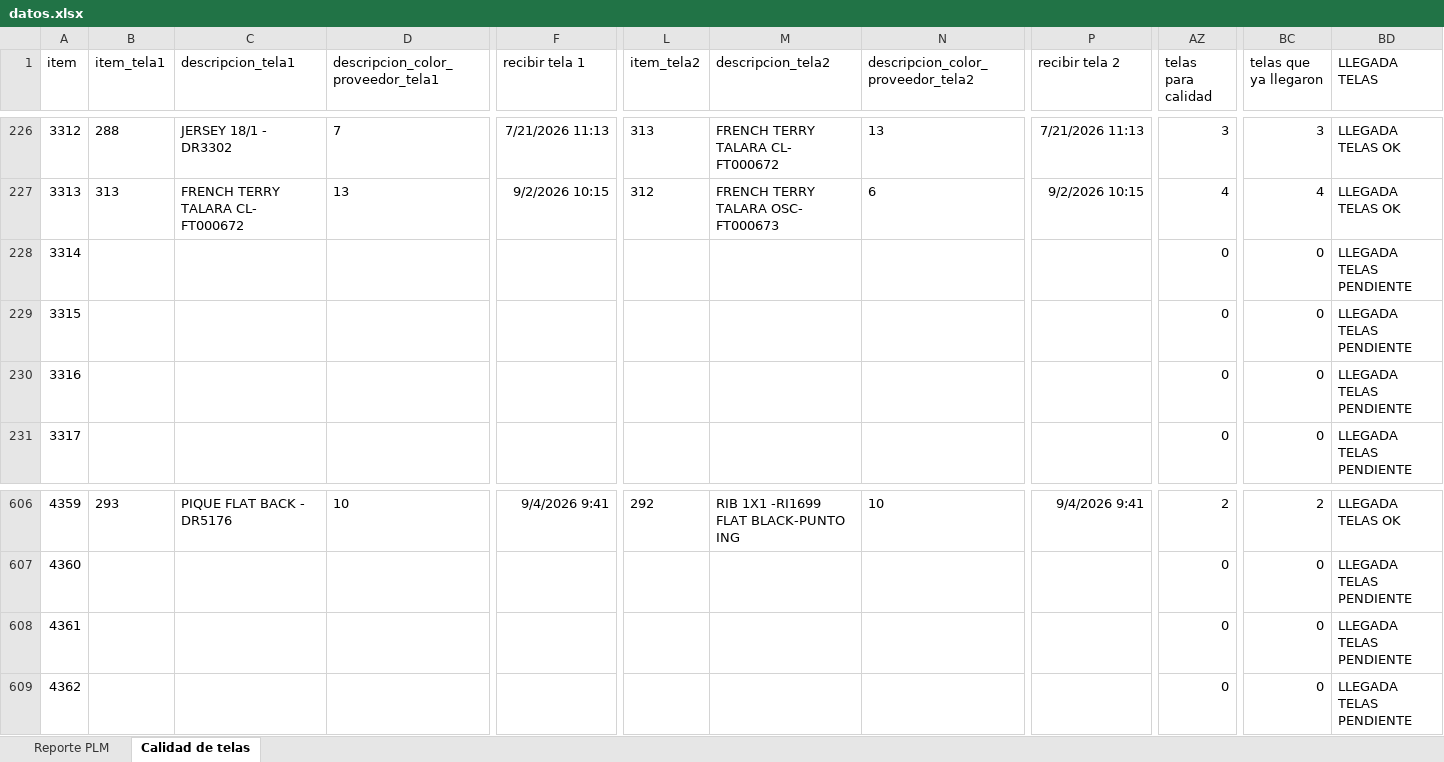
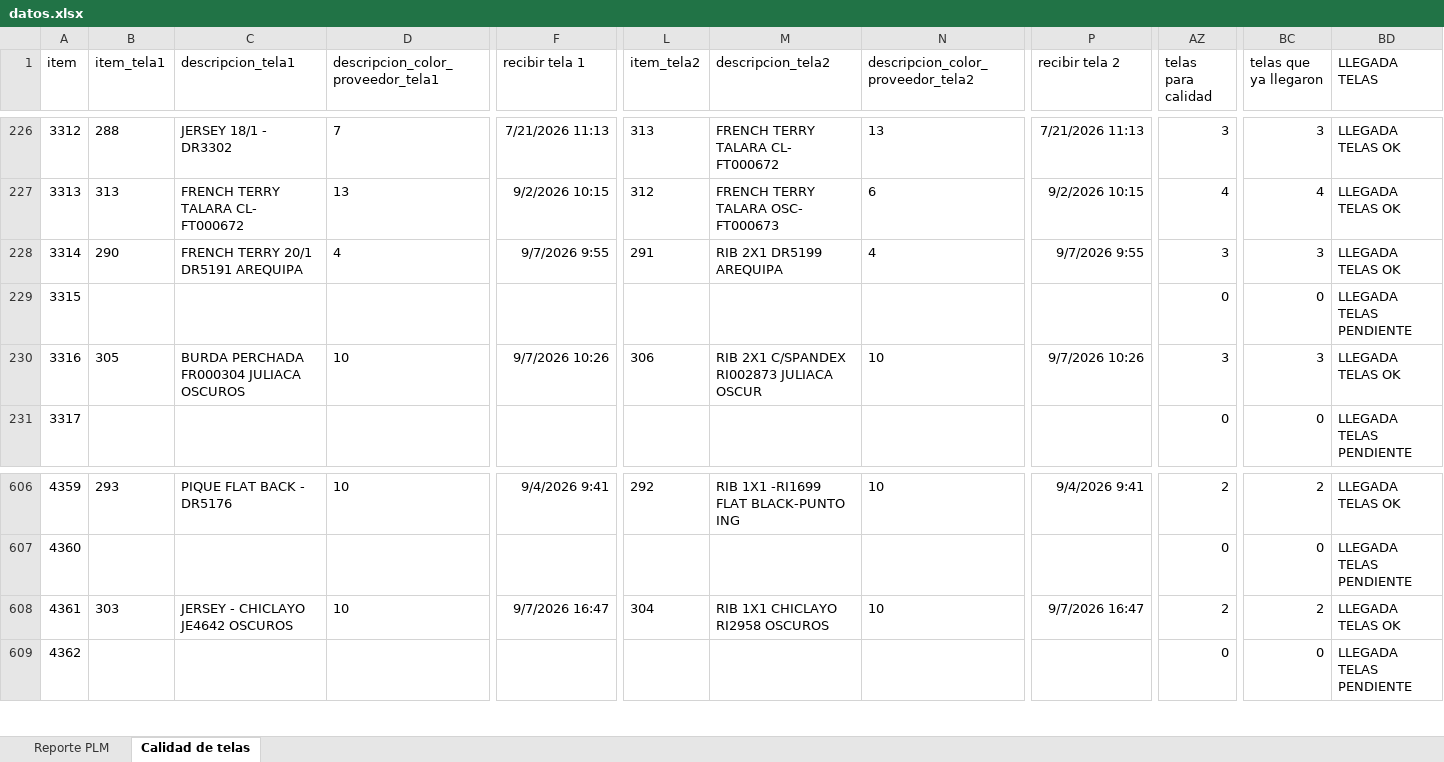
Before and after one commit to AnaliticaURA/PendientesLiberacion, an Excel workbook: datos.xlsx, sheet Calidad de telas, drawn as a sheet; only a part is shown, gaps mark what is left out; values as stored, in another font and other column widths than the file's, no borders; conditional formats and table styles not drawn; the diff covers the shown part only; the diff names each change by its address in the sheet, - before the commit and + after, or states it on an @@ line.

```diff
--- a/datos.xlsx (sheet Calidad de telas)
+++ b/datos.xlsx (sheet Calidad de telas)
-B228 (item_tela1): (empty)
+B228 (item_tela1): 290
-C228 (descripcion_tela1): (empty)
+C228 (descripcion_tela1): FRENCH TERRY 20/1 DR5191 AREQUIPA
-D228: (empty)
+D228: 4
-F228 (recibir tela 1): (empty)
+F228 (recibir tela 1): 9/7/2026 9:55
-L228 (item_tela2): (empty)
+L228 (item_tela2): 291
-M228 (descripcion_tela2): (empty)
+M228 (descripcion_tela2): RIB 2X1 DR5199 AREQUIPA
-N228: (empty)
+N228: 4
-P228 (recibir tela 2): (empty)
+P228 (recibir tela 2): 9/7/2026 9:55
-AZ228 (telas para calidad): 0
+AZ228 (telas para calidad): 3
-BC228 (telas que ya llegaron): 0
+BC228 (telas que ya llegaron): 3
-BD228 (LLEGADA TELAS): LLEGADA TELAS PENDIENTE
+BD228 (LLEGADA TELAS): LLEGADA TELAS OK
-B230 (item_tela1): (empty)
+B230 (item_tela1): 305
-C230 (descripcion_tela1): (empty)
+C230 (descripcion_tela1): BURDA PERCHADA FR000304 JULIACA OSCUROS
-D230: (empty)
+D230: 10
-F230 (recibir tela 1): (empty)
+F230 (recibir tela 1): 9/7/2026 10:26
-L230 (item_tela2): (empty)
+L230 (item_tela2): 306
-M230 (descripcion_tela2): (empty)
+M230 (descripcion_tela2): RIB 2X1 C/SPANDEX RI002873 JULIACA OSCUR
-N230: (empty)
+N230: 10
-P230 (recibir tela 2): (empty)
+P230 (recibir tela 2): 9/7/2026 10:26
-AZ230 (telas para calidad): 0
+AZ230 (telas para calidad): 3
-BC230 (telas que ya llegaron): 0
+BC230 (telas que ya llegaron): 3
-BD230 (LLEGADA TELAS): LLEGADA TELAS PENDIENTE
+BD230 (LLEGADA TELAS): LLEGADA TELAS OK
-B608 (item_tela1): (empty)
+B608 (item_tela1): 303
-C608 (descripcion_tela1): (empty)
+C608 (descripcion_tela1): JERSEY - CHICLAYO JE4642 OSCUROS
-D608: (empty)
+D608: 10
-F608 (recibir tela 1): (empty)
+F608 (recibir tela 1): 9/7/2026 16:47
-L608 (item_tela2): (empty)
+L608 (item_tela2): 304
-M608 (descripcion_tela2): (empty)
+M608 (descripcion_tela2): RIB 1X1 CHICLAYO RI2958 OSCUROS
-N608: (empty)
+N608: 10
-P608 (recibir tela 2): (empty)
+P608 (recibir tela 2): 9/7/2026 16:47
-AZ608 (telas para calidad): 0
+AZ608 (telas para calidad): 2
-BC608 (telas que ya llegaron): 0
+BC608 (telas que ya llegaron): 2
-BD608 (LLEGADA TELAS): LLEGADA TELAS PENDIENTE
+BD608 (LLEGADA TELAS): LLEGADA TELAS OK
```
Also changed, not shown: 9 added rows and 180 edited cells elsewhere in this sheet, sheet Reporte PLM.
